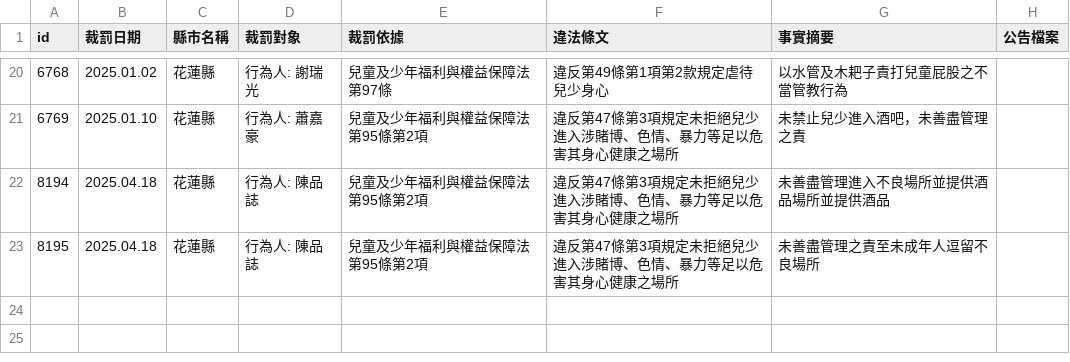
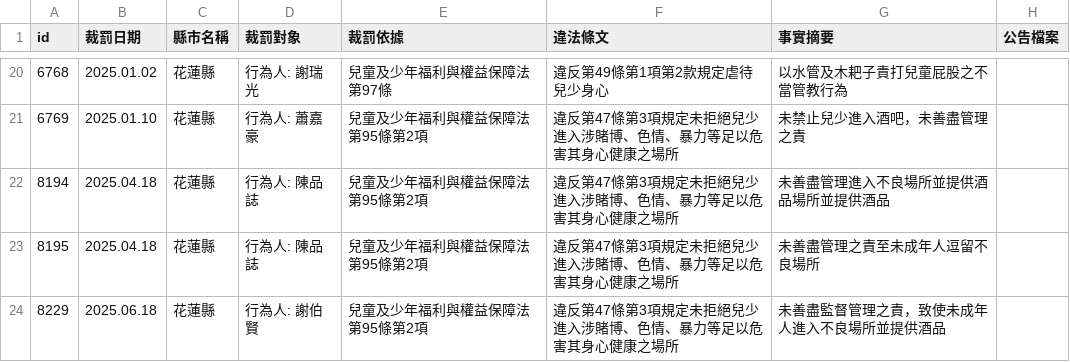
Before and after one commit to kiang/crc.sfaa.gov.tw, a CSV file: data/花蓮縣.csv, drawn as a sheet; only a part is shown, gaps mark what is left out.

```diff
--- a/data/花蓮縣.csv
+++ b/data/花蓮縣.csv
@@ -23 +23,2 @@ id,裁罰日期,縣市名稱,裁罰對象,裁罰依據,違法條文,事實摘要
 8195,2025.04.18,花蓮縣,"行為人: 陳品誌",兒童及少年福利與權益保障法第95條第2項,違反第47條第3項規定未拒絕兒少進入涉賭博、色情、暴力等足以危害其身心健康之場所,未善盡管理之責至未成年人逗留不良場所,
+8229,2025.06.18,花蓮縣,"行為人: 謝伯賢",兒童及少年福利與權益保障法第95條第2項,違反第47條第3項規定未拒絕兒少進入涉賭博、色情、暴力等足以危害其身心健康之場所,未善盡監督管理之責，致使未成年人進入不良場所並提供酒品,
```
Also changed, not shown: 2 other files.
